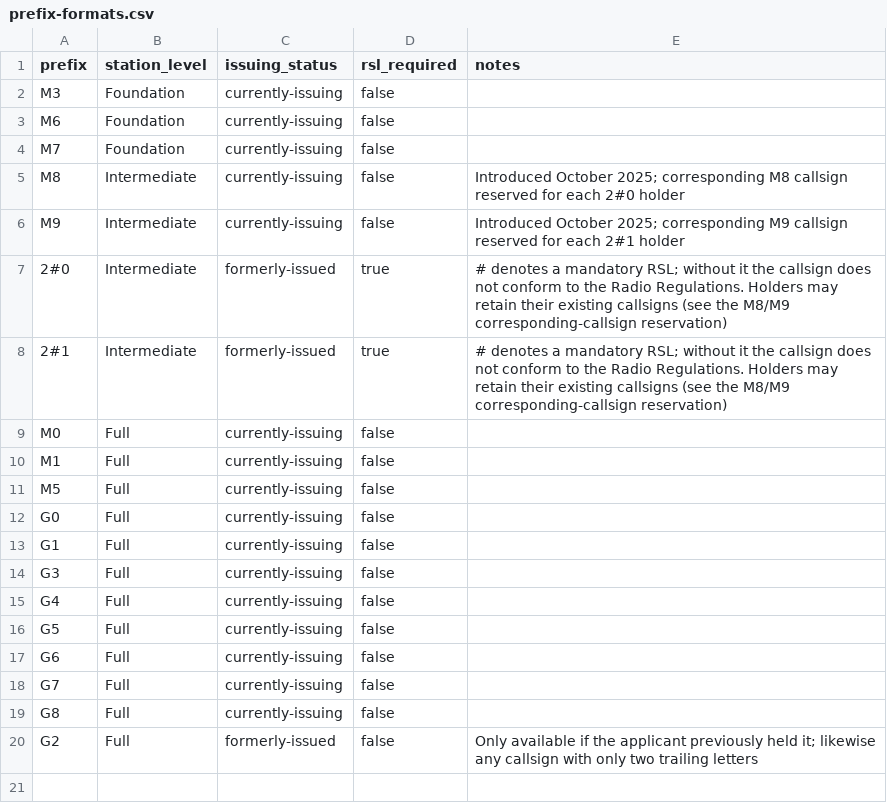
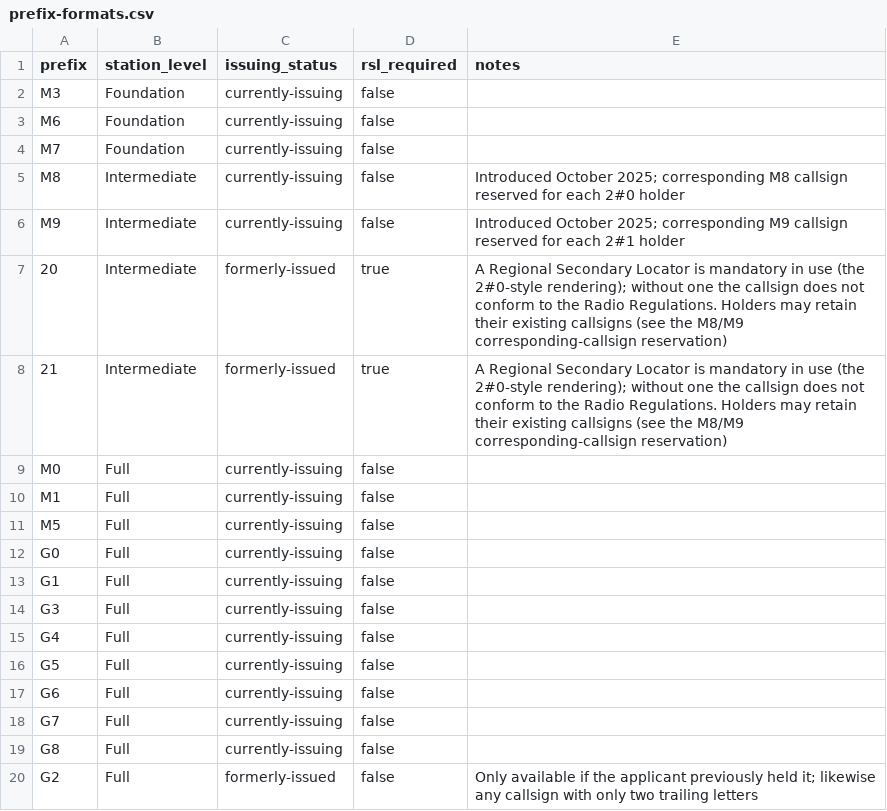
Before and after one commit to MysterAitch/amateur-callsigns-file-watch, a CSV file: reference-data/prefix-formats.csv, drawn as a sheet.

```diff
--- a/reference-data/prefix-formats.csv
+++ b/reference-data/prefix-formats.csv
@@ -6,4 +6,4 @@ M8,Intermediate,currently-issuing,false,"Introduced October 2025; corresponding
 M9,Intermediate,currently-issuing,false,"Introduced October 2025; corresponding M9 callsign reserved for each 2#1 holder"
-2#0,Intermediate,formerly-issued,true,"# denotes a mandatory RSL; without it the callsign does not conform to the Radio Regulations. Holders may retain their existing callsigns (see the M8/M9 corresponding-callsign reservation)"
-2#1,Intermediate,formerly-issued,true,"# denotes a mandatory RSL; without it the callsign does not conform to the Radio Regulations. Holders may retain their existing callsigns (see the M8/M9 corresponding-callsign reservation)"
+20,Intermediate,formerly-issued,true,"A Regional Secondary Locator is mandatory in use (the 2#0-style rendering); without one the callsign does not conform to the Radio Regulations. Holders may retain their existing callsigns (see the M8/M9 corresponding-callsign reservation)"
+21,Intermediate,formerly-issued,true,"A Regional Secondary Locator is mandatory in use (the 2#0-style rendering); without one the callsign does not conform to the Radio Regulations. Holders may retain their existing callsigns (see the M8/M9 corresponding-callsign reservation)"
 M0,Full,currently-issuing,false,
```
Also changed, not shown: archive/2025-05-27/components.csv, archive/2025-06-08/components.csv, 29 other files.
